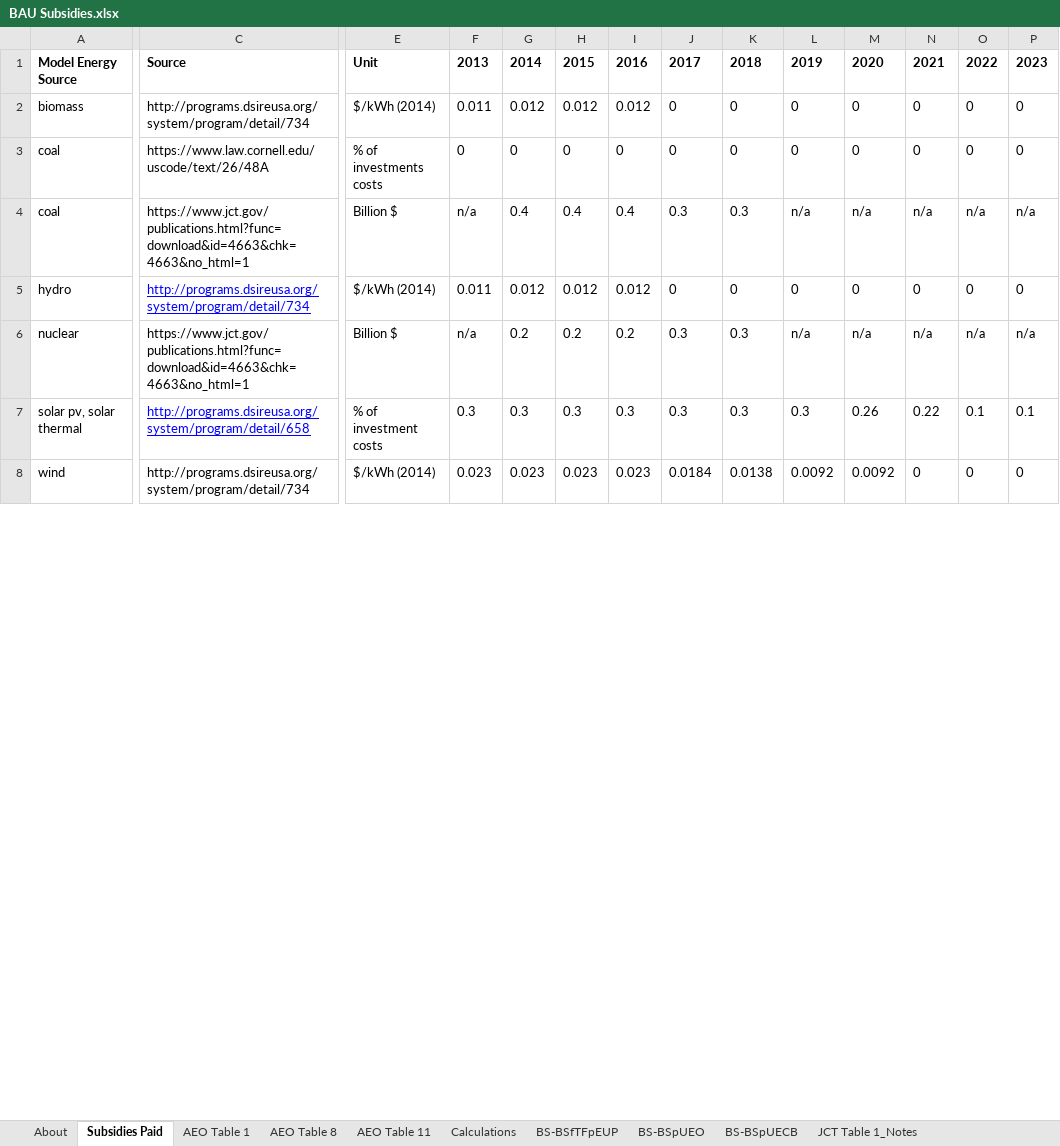
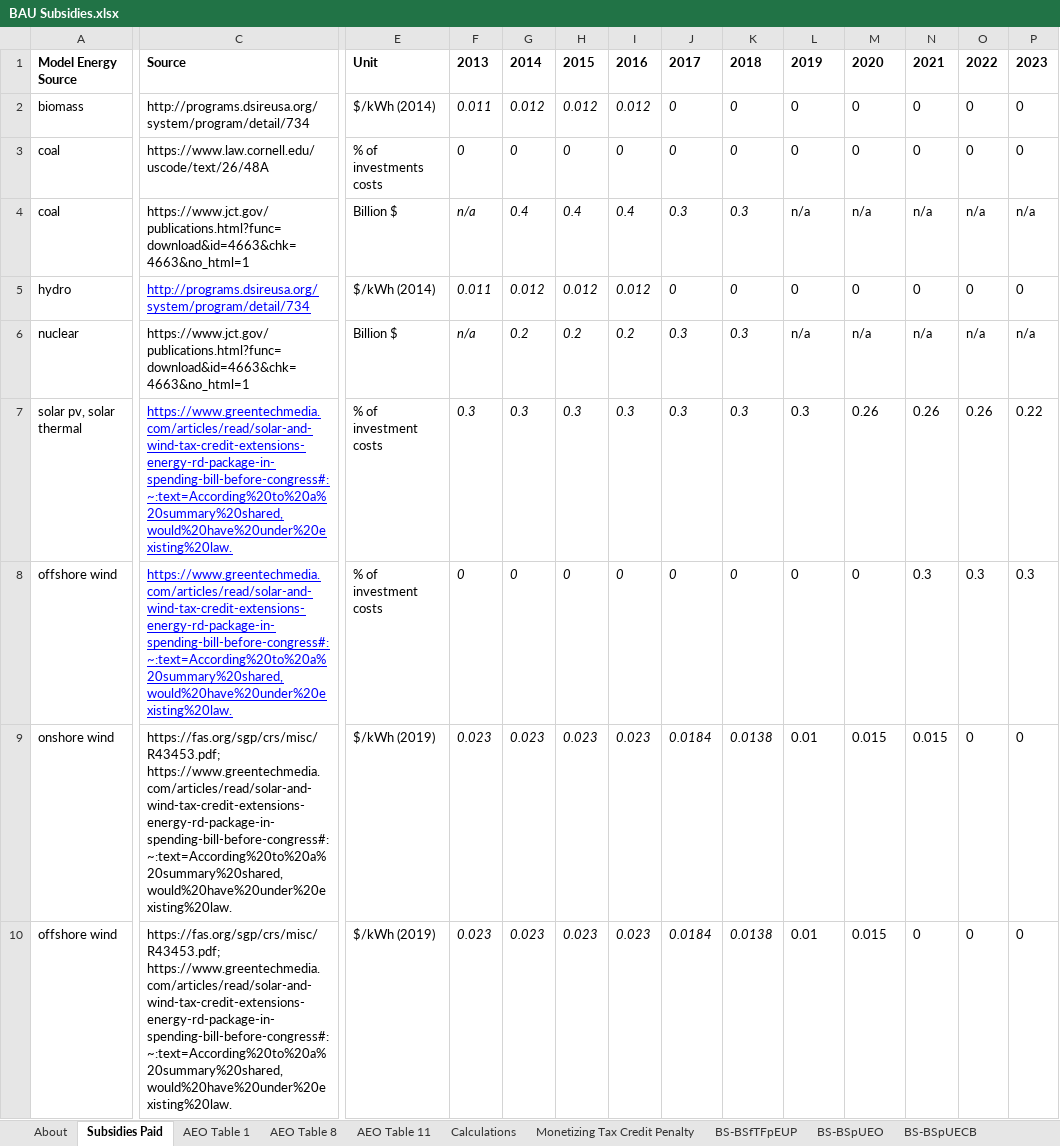
Before and after one commit to EnergyInnovation/eps-wisconsin, an Excel workbook: InputData/fuels/BS/BAU Subsidies.xlsx, sheet Subsidies Paid, drawn as a sheet; only a part is shown, gaps mark what is left out; values as stored, in another font and other column widths than the file's, no borders; addresses are those after the commit; rows hold the shown columns only; the diff covers the shown part only; the diff names each change by its address in the sheet, - before the commit and + after, or states it on an @@ line.

```diff
--- a/InputData/fuels/BS/BAU Subsidies.xlsx (sheet Subsidies Paid)
+++ b/InputData/fuels/BS/BAU Subsidies.xlsx (sheet Subsidies Paid)
+sheet tab: Monetizing Tax Credit Penalty
-F2:K7 italic: off
+F2:K7 italic: on
-C7: http://programs.dsireusa.org/system/program/detail/658
+C7: https://www.greentechmedia.com/articles/read/solar-and-wind-tax-credit-extensions-energy-rd-package-in-spending-bill-before-congress#:~:text=According%20to%20a%20summary%20shared,would%20have%20under%20existing%20law.
-N7: 0.22
+N7: 0.26
-O7: 0.1
+O7: 0.26
-P7: 0.1
+P7: 0.22
+row 8: offshore wind | https://www.greentechmedia.com/articles/read/solar-and-wind-tax-credit-extensions-energy-rd-package-in-spending-bill-before-congress#:~:text=According%20to%20a%20summary%20shared,would%20have%20under%20existing%20law. | % of investment costs | 0 | 0 | 0 | 0 | 0 | 0 | 0 | 0 | 0.3 | 0.3 | 0.3
+row 9: onshore wind | https://fas.org/sgp/crs/misc/R43453.pdf; https://www.greentechmedia.com/articles/read/solar-and-wind-tax-credit-extensions-energy-rd-package-in-spending-bill-before-congress#:~:text=According%20to%20a%20summary%20shared,would%20have%20under%20existing%20law. | $/kWh (2019) | 0.023 | 0.023 | 0.023 | 0.023 | 0.0184 | 0.0138 | 0.01 | 0.015 | 0.015 | 0 | 0
-A10: wind
+A10: offshore wind
-C10: http://programs.dsireusa.org/system/program/detail/734
+C10: https://fas.org/sgp/crs/misc/R43453.pdf; https://www.greentechmedia.com/articles/read/solar-and-wind-tax-credit-extensions-energy-rd-package-in-spending-bill-before-congress#:~:text=According%20to%20a%20summary%20shared,would%20have%20under%20existing%20law.
-E10: $/kWh (2014)
+E10: $/kWh (2019)
-F10:K10 italic: off
+F10:K10 italic: on
-L10: 0.0092
+L10: 0.01
-M10: 0.0092
+M10: 0.015
```
Also changed, not shown: 3 edited cells and cell formats elsewhere in this sheet, sheet Calculations, sheet BS-BSpUECB, sheet About, sheet BS-BSpUEO, formulas that keep their value, charts or pictures, WebAppData.xlsx, 19 other files.
